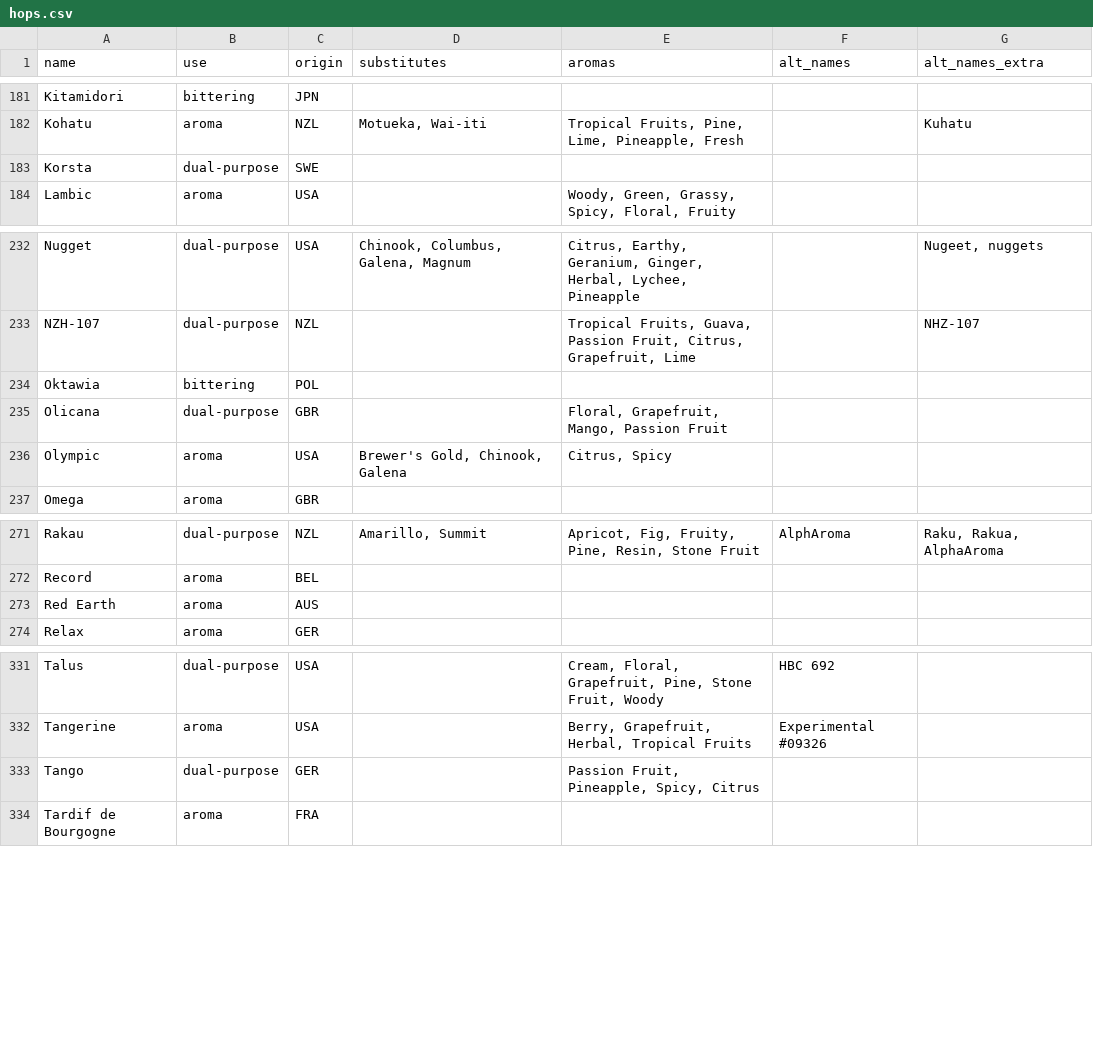
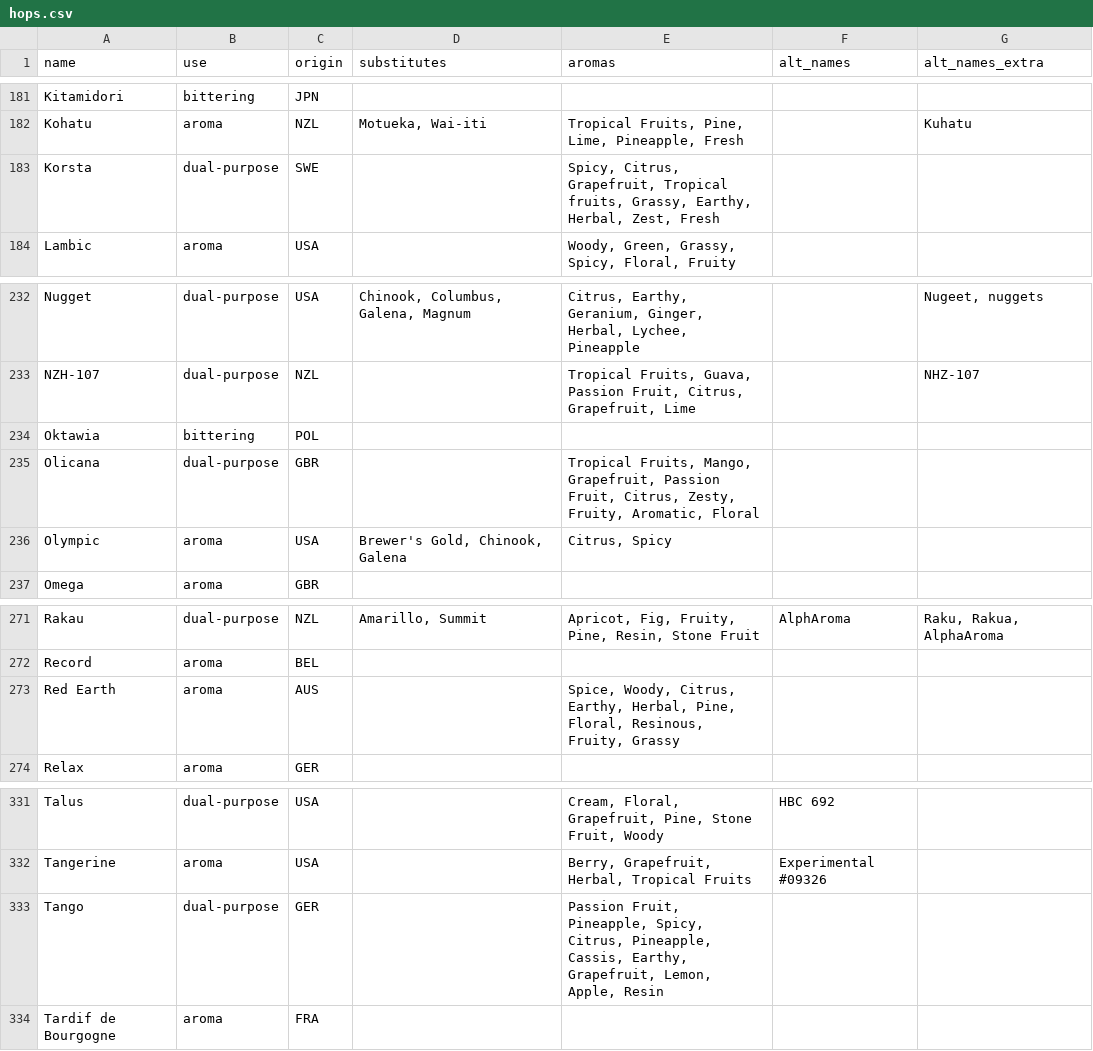
Before and after one commit to scheb/beer-analytics, a CSV file: recipe_db/data/hops.csv, drawn as a sheet; only a part is shown, gaps mark what is left out; the diff covers the shown part only.

```diff
--- a/recipe_db/data/hops.csv
+++ b/recipe_db/data/hops.csv
@@ -183,3 +183,3 @@ Kitamidori;bittering;JPN;;;;
 Kohatu;aroma;NZL;Motueka, Wai-iti;Tropical Fruits, Pine, Lime, Pineapple, Fresh;;Kuhatu
-Korsta;dual-purpose;SWE;;;;
+Korsta;dual-purpose;SWE;;Spicy, Citrus, Grapefruit, Tropical fruits, Grassy, Earthy, Herbal, Zest, Fresh;;
 Lambic;aroma;USA;;Woody, Green, Grassy, Spicy, Floral, Fruity;;
@@ -235,3 +235,3 @@ NZH-107;dual-purpose;NZL;;Tropical Fruits, Guava, Passion Fruit, Citrus, Grapefr
 Oktawia;bittering;POL;;;;
-Olicana;dual-purpose;GBR;;Floral, Grapefruit, Mango, Passion Fruit;;
+Olicana;dual-purpose;GBR;;Tropical Fruits, Mango, Grapefruit, Passion Fruit, Citrus, Zesty, Fruity, Aromatic, Floral;;
 Olympic;aroma;USA;Brewer's Gold, Chinook, Galena;Citrus, Spicy;;
@@ -273,3 +273,3 @@ Rakau;dual-purpose;NZL;Amarillo, Summit;Apricot, Fig, Fruity, Pine, Resin, Stone
 Record;aroma;BEL;;;;
-Red Earth;aroma;AUS;;;;
+Red Earth;aroma;AUS;;Spice, Woody, Citrus, Earthy, Herbal, Pine, Floral, Resinous, Fruity, Grassy;;
 Relax;aroma;GER;;;;
@@ -333,3 +333,3 @@ Talus;dual-purpose;USA;;Cream, Floral, Grapefruit, Pine, Stone Fruit, Woody;HBC
 Tangerine;aroma;USA;;Berry, Grapefruit, Herbal, Tropical Fruits;Experimental #09326;
-Tango;dual-purpose;GER;;Passion Fruit, Pineapple, Spicy, Citrus;;
+Tango;dual-purpose;GER;;Passion Fruit, Pineapple, Spicy, Citrus, Pineapple, Cassis, Earthy, Grapefruit, Lemon, Apple, Resin;;
 Tardif de Bourgogne;aroma;FRA;;;;
```
Also changed, not shown: 7 edited cells elsewhere in this file.
